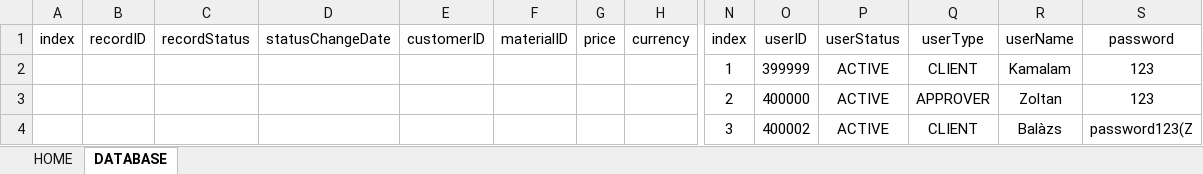
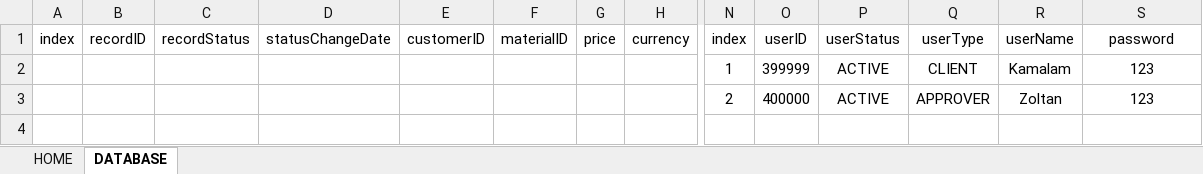
Before and after one commit to tothzola/price-manager, an Excel workbook: add-In/Price-Approval.xlsm, sheet DATABASE, drawn as a sheet; only a part is shown, gaps mark what is left out; values as stored, in another font and other column widths than the file's, no borders; rows hold the shown columns only; the diff names each change by its address in the sheet, - before the commit and + after, or states it on an @@ line.

```diff
--- a/add-In/Price-Approval.xlsm (sheet DATABASE)
+++ b/add-In/Price-Approval.xlsm (sheet DATABASE)
-row 4:  |  |  |  |  |  |  |  | 3 | 400002 | ACTIVE | CLIENT | Balàzs | password123(Z
```
Also changed, not shown: 24 other files.
